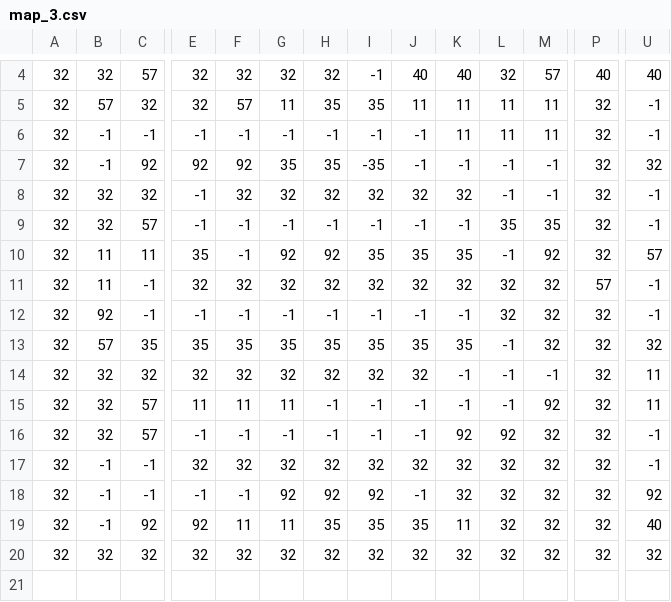
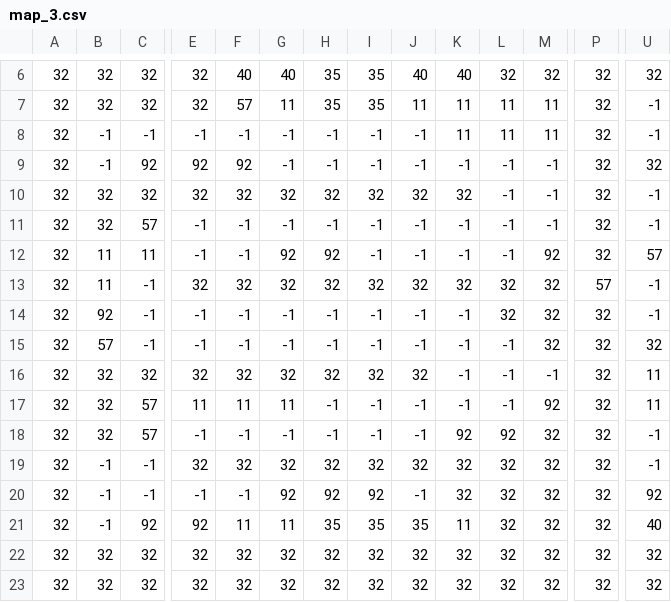
Before and after one commit to davidtv2008/MiningRush, a CSV file: map_3.csv, drawn as a sheet; only a part is shown, gaps mark what is left out; addresses are those after the commit; rows hold the shown columns only; the diff covers the shown part only; the diff names each change by its address in the sheet, - before the commit and + after, or states it on an @@ line.

```diff
--- a/map_3.csv
+++ b/map_3.csv
-C6: 57
+C6: 32
-F6: 32
+F6: 40
-G6: 32
+G6: 40
-H6: 32
+H6: 35
-I6: -1
+I6: 35
-M6: 57
+M6: 32
-P6: 40
+P6: 32
-U6: 40
+U6: 32
-B7: 57
+B7: 32
-G9: 35
+G9: -1
-H9: 35
+H9: -1
-I9: -35
+I9: -1
-E10: -1
+E10: 32
-L11: 35
+L11: -1
-M11: 35
+M11: -1
-E12: 35
+E12: -1
-I12: 35
+I12: -1
-J12: 35
+J12: -1
-K12: 35
+K12: -1
-C15: 35
+C15: -1
-E15: 35
+E15: -1
-F15: 35
+F15: -1
-G15: 35
+G15: -1
-H15: 35
+H15: -1
-I15: 35
+I15: -1
-J15: 35
+J15: -1
-K15: 35
+K15: -1
+row 22: 32 | 32 | 32 | 32 | 32 | 32 | 32 | 32 | 32 | 32 | 32 | 32 | 32 | 32
```
Also changed, not shown: 2 added rows and 13 edited cells elsewhere in this file, 5 other files.
